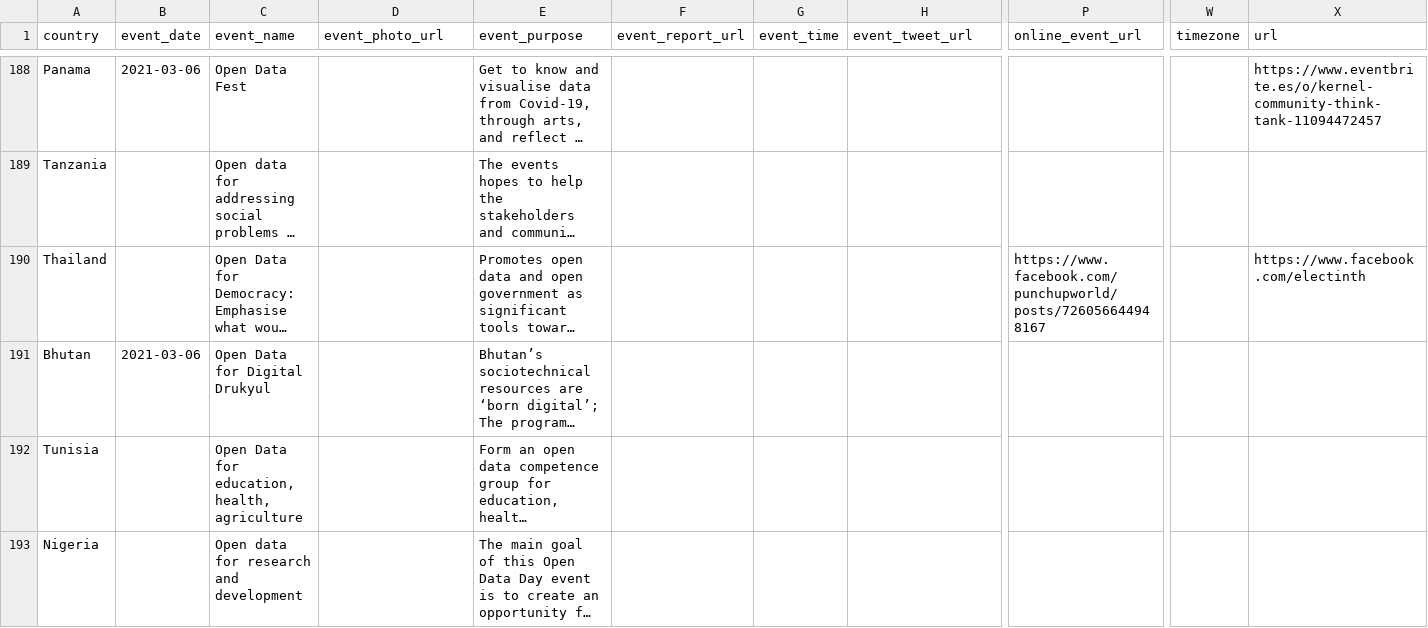
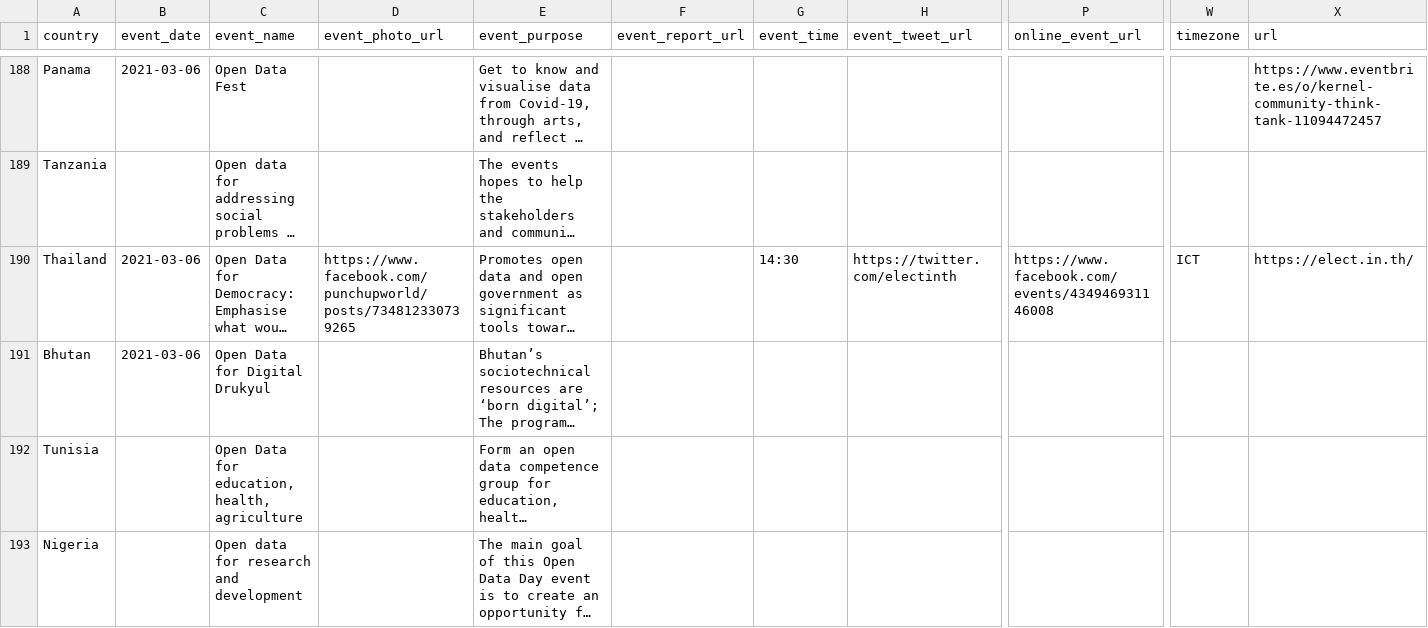
Before and after one commit to okfn/opendataday, a CSV file: Datasets/Events 2021.csv, drawn as a sheet; only a part is shown, gaps mark what is left out; long unchanged cells end in …; the diff names each change by its address in the sheet, - before the commit and + after, or states it on an @@ line.

```diff
--- a/Datasets/Events 2021.csv
+++ b/Datasets/Events 2021.csv
-B190 (event_date): (empty)
+B190 (event_date): 2021-03-06
-D190 (event_photo_url): (empty)
+D190 (event_photo_url): https://www.facebook.com/punchupworld/posts/734812330739265
-G190 (event_time): (empty)
+G190 (event_time): 14:30
-H190 (event_tweet_url): (empty)
+H190 (event_tweet_url): https://twitter.com/electinth
-P190 (online_event_url): https://www.facebook.com/punchupworld/posts/726056644948167
+P190 (online_event_url): https://www.facebook.com/events/434946931146008
-W190 (timezone): (empty)
+W190 (timezone): ICT
-X190 (url): https://www.facebook.com/electinth
+X190 (url): https://elect.in.th/
```
Also changed, not shown: 1 other file.
